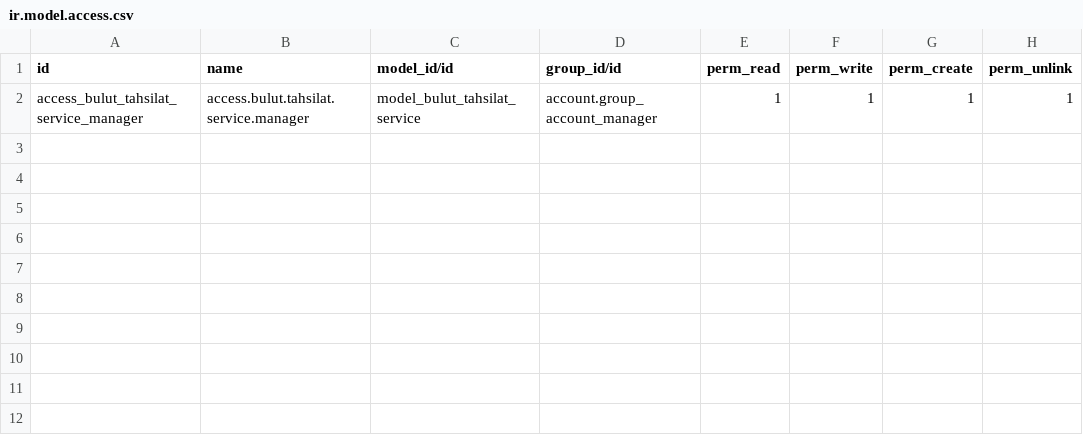
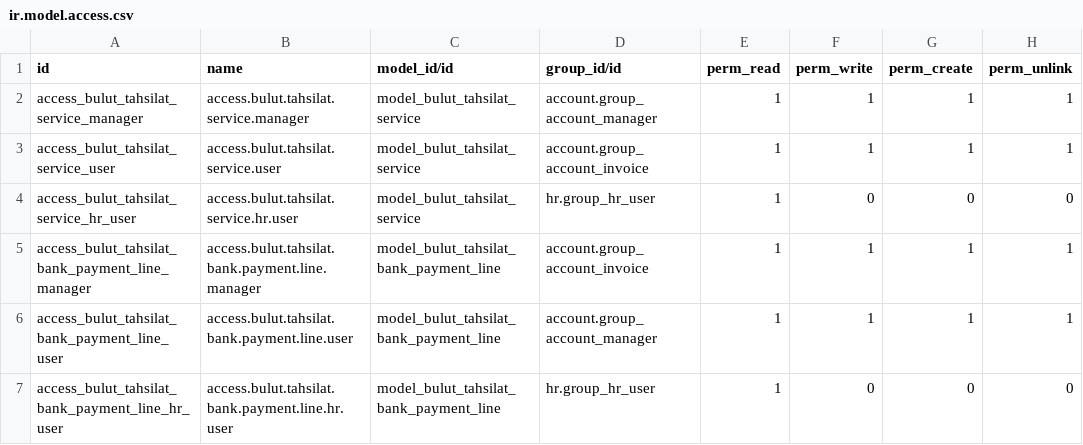
Before and after one commit to GncMak/addons, a CSV file: l10n_tr_account_bank_statement_integration/security/ir.model.access.csv, drawn as a sheet; the diff names each change by its address in the sheet, - before the commit and + after, or states it on an @@ line.

Commit message:
[UPD] - Bulut Tahsilat Updated

```diff
--- a/l10n_tr_account_bank_statement_integration/security/ir.model.access.csv
+++ b/l10n_tr_account_bank_statement_integration/security/ir.model.access.csv
+row 3: access_bulut_tahsilat_service_user | access.bulut.tahsilat.service.user | model_bulut_tahsilat_service | account.group_account_invoice | 1 | 1 | 1 | 1
+row 4: access_bulut_tahsilat_service_hr_user | access.bulut.tahsilat.service.hr.user | model_bulut_tahsilat_service | hr.group_hr_user | 1 | 0 | 0 | 0
+row 5: access_bulut_tahsilat_bank_payment_line_manager | access.bulut.tahsilat.bank.payment.line.manager | model_bulut_tahsilat_bank_payment_line | account.group_account_invoice | 1 | 1 | 1 | 1
+row 6: access_bulut_tahsilat_bank_payment_line_user | access.bulut.tahsilat.bank.payment.line.user | model_bulut_tahsilat_bank_payment_line | account.group_account_manager | 1 | 1 | 1 | 1
+row 7: access_bulut_tahsilat_bank_payment_line_hr_user | access.bulut.tahsilat.bank.payment.line.hr.user | model_bulut_tahsilat_bank_payment_line | hr.group_hr_user | 1 | 0 | 0 | 0
```
Also changed, not shown: 1 other file.
